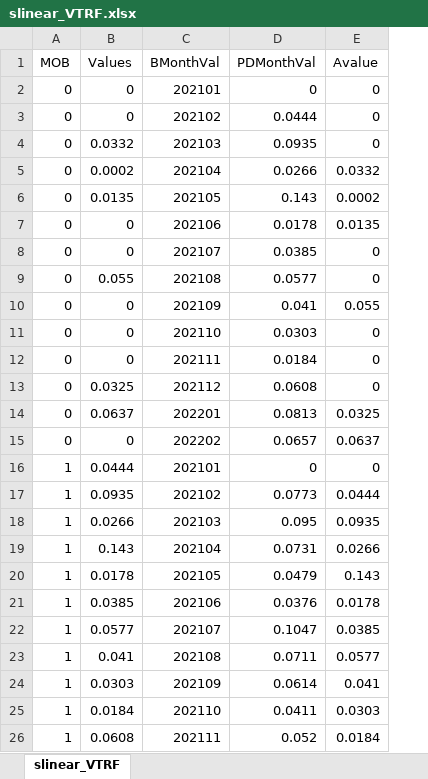
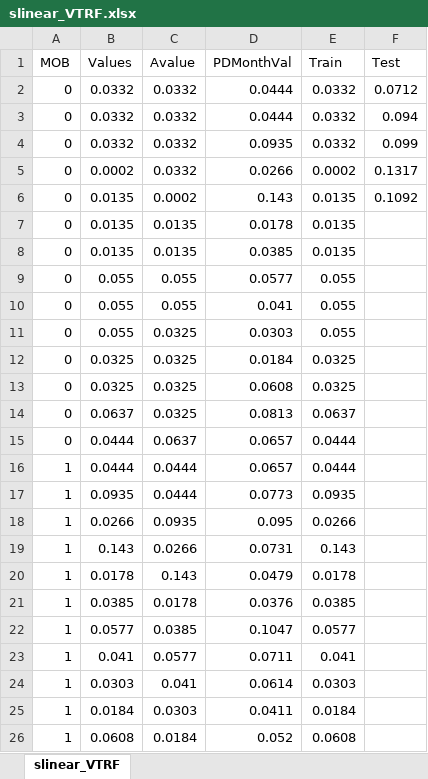
Before and after one commit to jaimeFsantos/UBDS, an Excel workbook: slinear_VTRF.xlsx, sheet slinear_VTRF, drawn as a sheet; only a part is shown; values as stored, in another font and other column widths than the file's, no borders; removed rows and columns are numbered as before the commit, all else as after; the diff covers the shown part only; the diff names each change by its address in the sheet, - before the commit and + after, or states it on an @@ line.

```diff
--- a/slinear_VTRF.xlsx (sheet slinear_VTRF)
+++ b/slinear_VTRF.xlsx (sheet slinear_VTRF)
-column C (BMonthVal), rows 3-26: 202102 | 202103 | 202104 | 202105 | 202106 | 202107 | 202108 | 202109 | 202110 | 202111 | 202112 | 202201 | 202202 | 202101 | 202102 | 202103 | 202104 | 202105 | 202106 | 202107 | 202108 | 202109 | 202110 | 202111
+column C (Avalue), row 2: 0.0332; rows 4-26: 0.0332 | 0.0332 | 0.0002 | 0.0135 | 0.0135 | 0.055 | 0.055 | 0.0325 | 0.0325 | 0.0325 | 0.0325 | 0.0637 | 0.0444 | 0.0444 | 0.0935 | 0.0266 | 0.143 | 0.0178 | 0.0385 | 0.0577 | 0.041 | 0.0303 | 0.0184
+column F (Test), row 2: 0.0712; rows 4-6: 0.099 | 0.1317 | 0.1092
-E1: Avalue
+E1: Train
-row 2: 0 | 0 | 202101 | 0 | 0
-B2 (Values): 0
+B2 (Values): 0.0332
-E2 (Train): 0
+E2 (Train): 0.0332
+row 3: 0 | 0.0332 | 0.0332 | 0.0444 | 0.0332 | 0.094
-E4 (Train): 0
+E4 (Train): 0.0332
-E5 (Train): 0.0332
+E5 (Train): 0.0002
-E6 (Train): 0.0002
+E6 (Train): 0.0135
-B7:B8 (Values): 0
+B7:B8 (Values): 0.0135
-E8 (Train): 0
+E8 (Train): 0.0135
-E9 (Train): 0
+E9 (Train): 0.055
-B10:B11 (Values): 0
+B10:B11 (Values): 0.055
-E11 (Train): 0
+E11 (Train): 0.055
-B12 (Values): 0
+B12 (Values): 0.0325
-E12:E13 (Train): 0
+E12:E13 (Train): 0.0325
-E14 (Train): 0.0325
+E14 (Train): 0.0637
-B15 (Values): 0
+B15 (Values): 0.0444
-E15 (Train): 0.0637
+E15 (Train): 0.0444
-D16 (PDMonthVal): 0
+D16 (PDMonthVal): 0.0657
-E16 (Train): 0
+E16 (Train): 0.0444
-E17 (Train): 0.0444
+E17 (Train): 0.0935
-E18 (Train): 0.0935
+E18 (Train): 0.0266
-E19 (Train): 0.0266
+E19 (Train): 0.143
-E20 (Train): 0.143
+E20 (Train): 0.0178
-E21 (Train): 0.0178
+E21 (Train): 0.0385
-E22 (Train): 0.0385
+E22 (Train): 0.0577
-E23 (Train): 0.0577
+E23 (Train): 0.041
-E24 (Train): 0.041
+E24 (Train): 0.0303
-E25 (Train): 0.0303
+E25 (Train): 0.0184
-E26 (Train): 0.0184
+E26 (Train): 0.0608
```
Also changed, not shown: other rows of this sheet, 1 other file.
